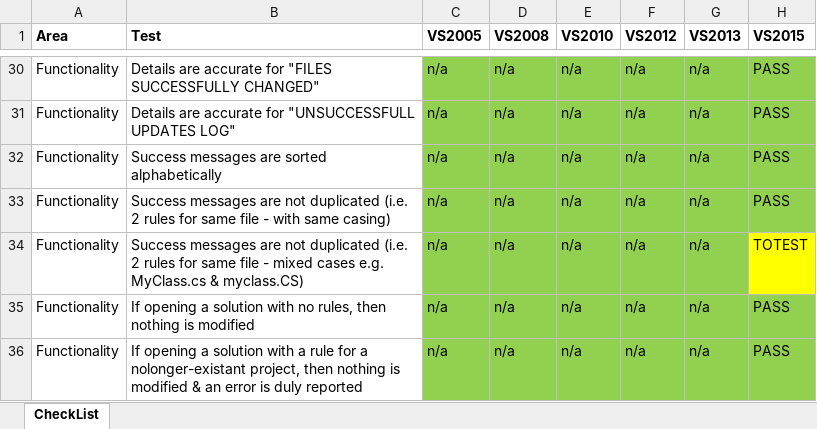
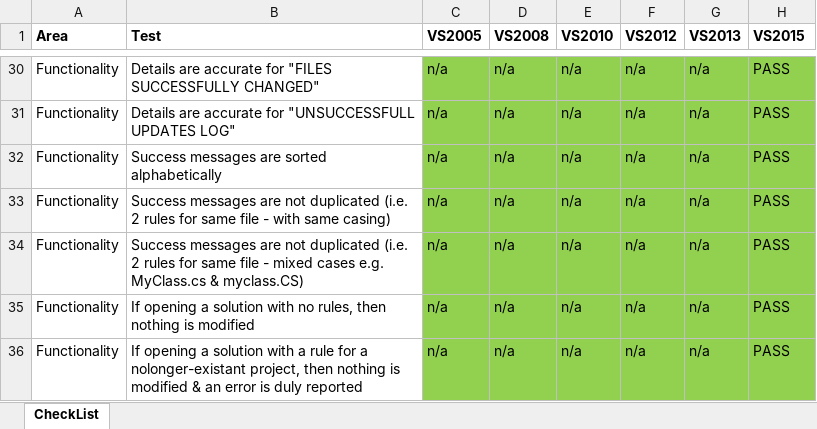
Before and after one commit to GregTrevellick/AutoFindReplace, an Excel workbook: TestCases.xlsx, sheet CheckList, drawn as a sheet; only a part is shown, gaps mark what is left out; values as stored, in another font and other column widths than the file's, no borders; the diff names each change by its address in the sheet, - before the commit and + after, or states it on an @@ line.

```diff
--- a/TestCases.xlsx (sheet CheckList)
+++ b/TestCases.xlsx (sheet CheckList)
-H34 (VS2015): TOTEST
+H34 (VS2015): PASS
-H34 fill: #FFFF00
+H34 fill: #92D050
```
Also changed, not shown: 8 other files.
